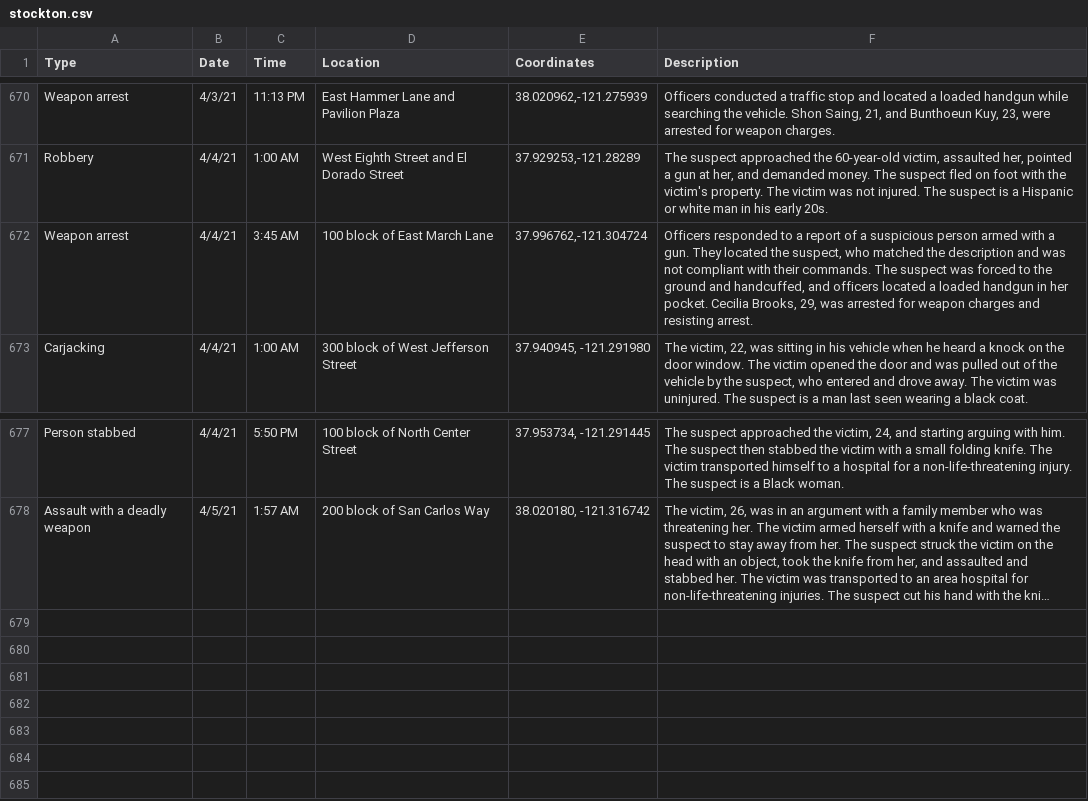
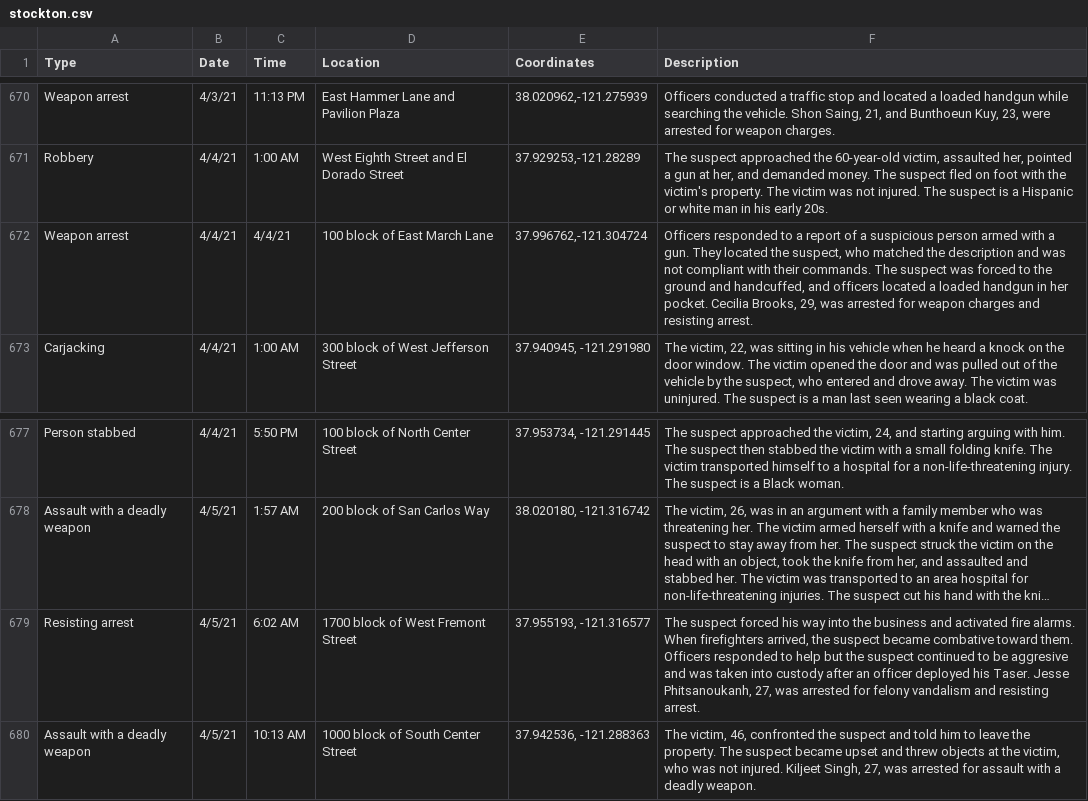
Before and after one commit to miriamwaldvogel/209politics, a CSV file: projects/crimemaps/data/stockton.csv, drawn as a sheet; only a part is shown, gaps mark what is left out; long unchanged cells end in …; the diff names each change by its address in the sheet, - before the commit and + after, or states it on an @@ line.

```diff
--- a/projects/crimemaps/data/stockton.csv
+++ b/projects/crimemaps/data/stockton.csv
-C672 (Time): 3:45 AM
+C672 (Time): 4/4/21
+row 679: Resisting arrest | 4/5/21 | 6:02 AM | 1700 block of West Fremont Street | 37.955193, -121.316577 | The suspect forced his way into the business and activated fire alarms. When firefighters arrived, the suspect became combative toward them. Officers responded to help but the suspect continued to be aggresive and was taken into custody after an officer deployed his Taser. Jesse Phitsanoukanh, 27, was arrested for felony vandalism and resisting arrest.
+row 680: Assault with a deadly weapon | 4/5/21 | 10:13 AM | 1000 block of South Center Street | 37.942536, -121.288363 | The victim, 46, confronted the suspect and told him to leave the property. The suspect became upset and threw objects at the victim, who was not injured. Kiljeet Singh, 27, was arrested for assault with a deadly weapon.
```
Also changed, not shown: 1 other file.
